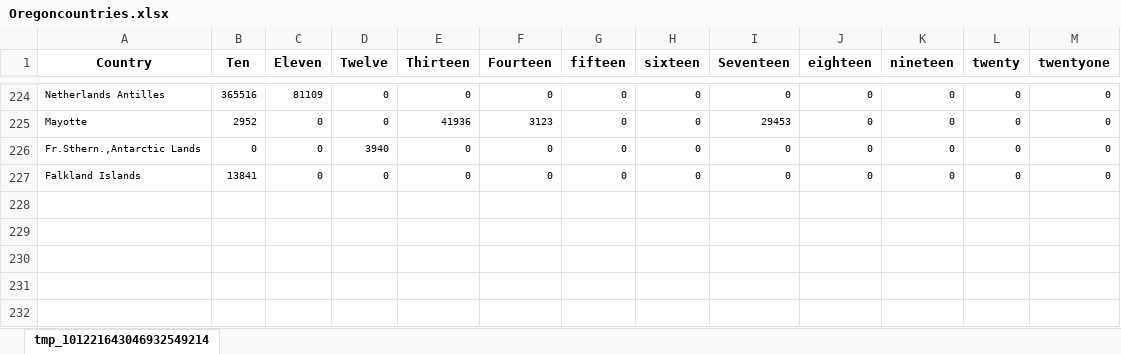
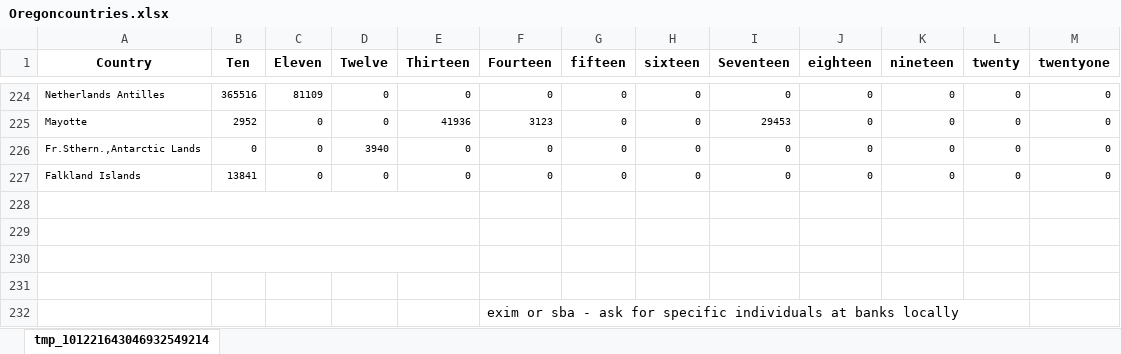
Before and after one commit to SamHenkels47/numberofcountries, an Excel workbook: Oregoncountries.xlsx, sheet tmp_101221643046932549214, drawn as a sheet; only a part is shown, gaps mark what is left out; values as stored, in another font and other column widths than the file's, no borders; the diff names each change by its address in the sheet, - before the commit and + after, or states it on an @@ line.

```diff
--- a/Oregoncountries.xlsx (sheet tmp_101221643046932549214)
+++ b/Oregoncountries.xlsx (sheet tmp_101221643046932549214)
+row 228: (empty)
+row 229: (empty)
+row 230: (empty)
+row 231: (empty)
+row 232:  |  |  |  |  | exim or sba - ask for specific individuals at banks locally
```
Also changed, not shown: 1 other file.
